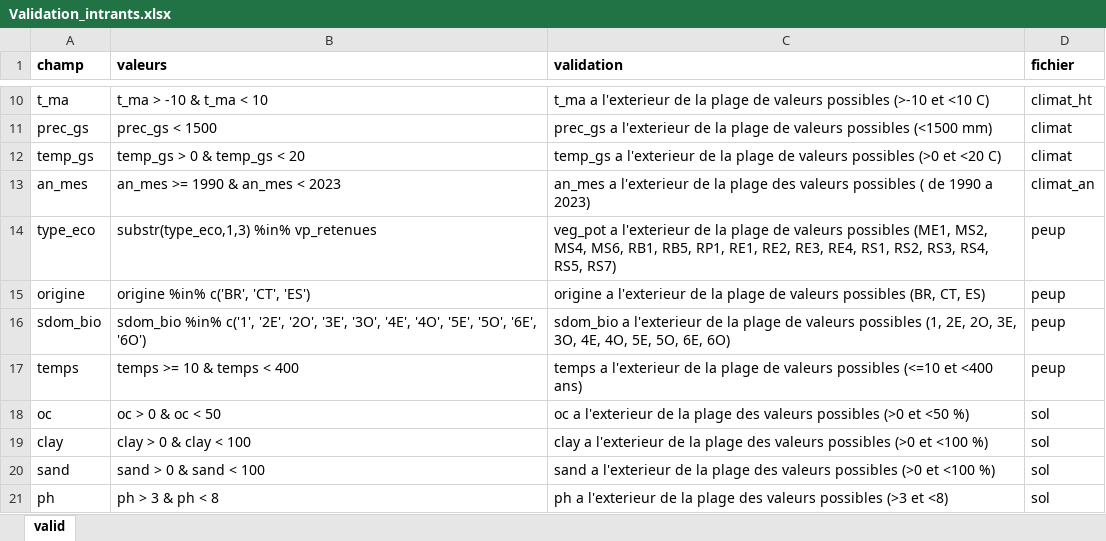
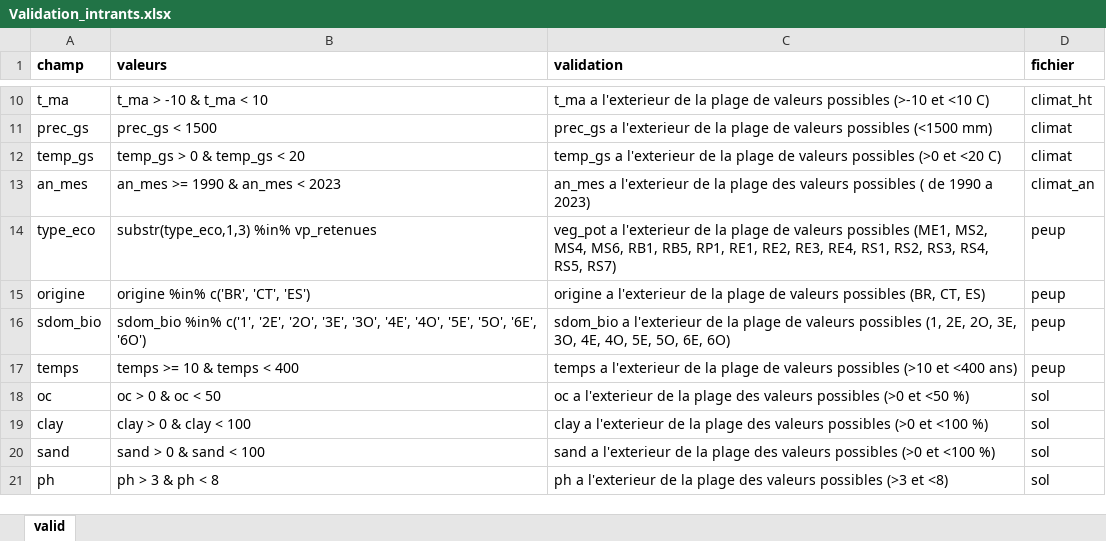
Before and after one commit to Modelisation-DRF/Natura3, an Excel workbook: data-raw/Validation_intrants.xlsx, sheet valid, drawn as a sheet; only a part is shown, gaps mark what is left out; values as stored, in another font and other column widths than the file's, no borders; the diff names each change by its address in the sheet, - before the commit and + after, or states it on an @@ line.

```diff
--- a/data-raw/Validation_intrants.xlsx (sheet valid)
+++ b/data-raw/Validation_intrants.xlsx (sheet valid)
-C17 (validation): …valeurs possibles (<=10 et <400…
+C17 (validation): …valeurs possibles (>10 et <400…
```
Also changed, not shown: 6 other files.
